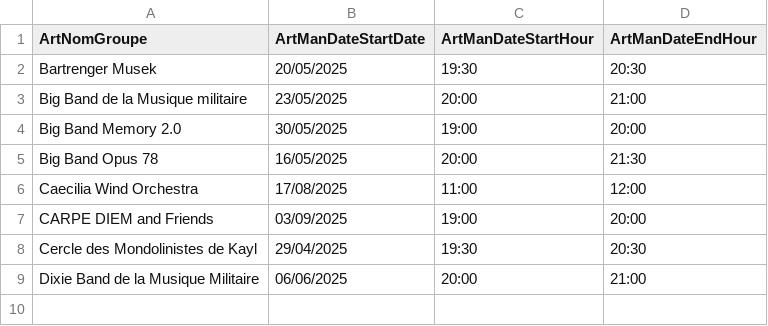
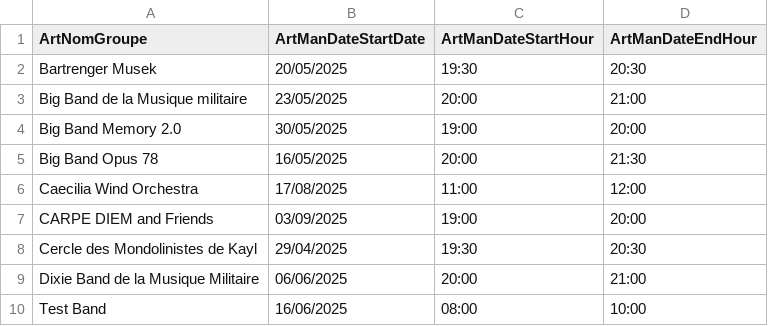
Before and after one commit to dschroed78/plessinconcert, a CSV file: ArtManLineUpCSVExport_Q.csv, drawn as a sheet.

Commit message:
Update ArtManLineUpCSVExport_Q.csv

```diff
--- a/ArtManLineUpCSVExport_Q.csv
+++ b/ArtManLineUpCSVExport_Q.csv
@@ -9 +9,2 @@ Cercle des Mondolinistes de Kayl;29/04/2025;19:30;20:30
 Dixie Band de la Musique Militaire;06/06/2025;20:00;21:00
+Test Band; 16/06/2025;08:00;10:00
```
